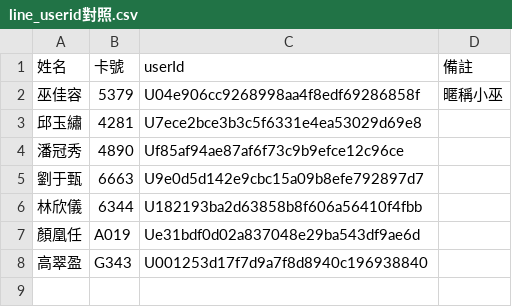
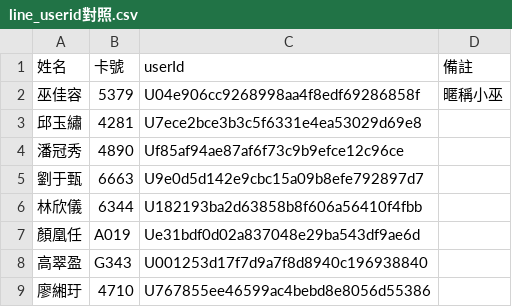
Before and after one commit to wgz5138/union-guide, a CSV file: 透析排班/line_userid對照.csv, drawn as a sheet.

```diff
--- a/透析排班/line_userid對照.csv
+++ b/透析排班/line_userid對照.csv
@@ -8 +8,2 @@
 高翠盈,G343,U001253d17f7d9a7f8d8940c196938840,
+廖緗玗,4710,U767855ee46599ac4bebd8e8056d55386,
```
